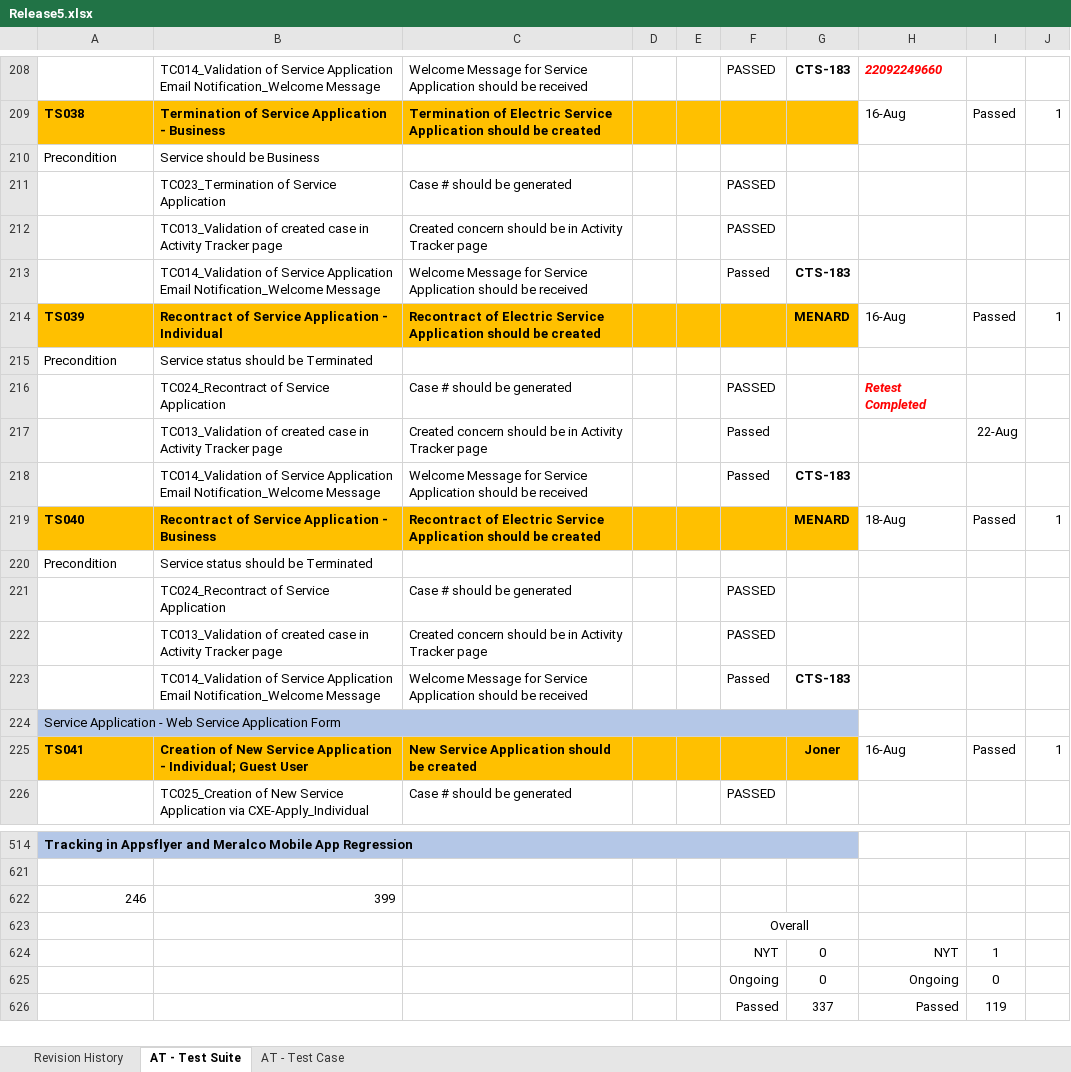
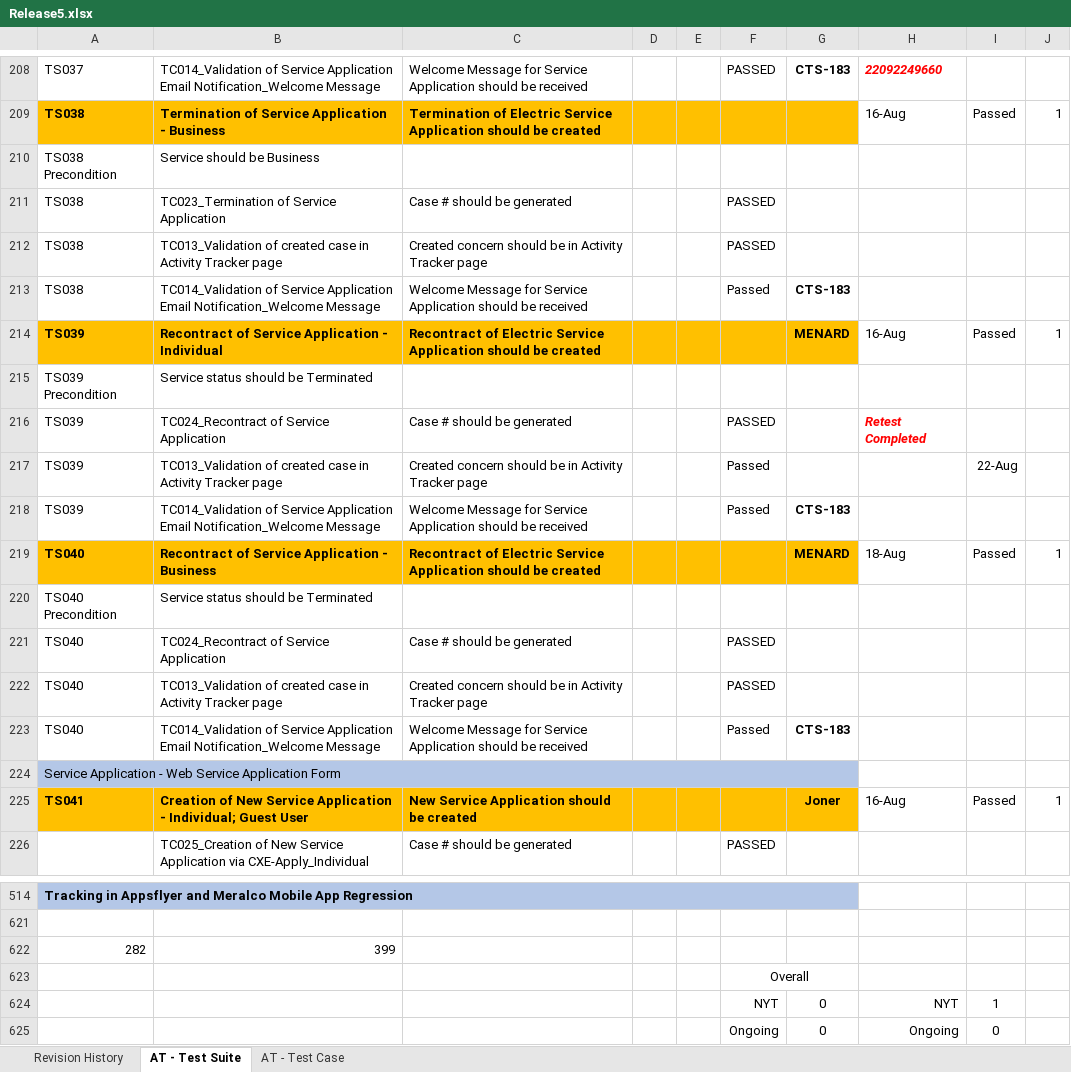
Before and after one commit to lvgalvez/MeralcoOnline, an Excel workbook: Config/Release5.xlsx, sheet AT - Test Suite, drawn as a sheet; only a part is shown, gaps mark what is left out; the shorter side is filled out with more unchanged rows; values as stored, in another font and other column widths than the file's, no borders; conditional formats not drawn; the diff covers the shown part only; the diff names each change by its address in the sheet, - before the commit and + after, or states it on an @@ line.

```diff
--- a/Config/Release5.xlsx (sheet AT - Test Suite)
+++ b/Config/Release5.xlsx (sheet AT - Test Suite)
-A208: (empty)
+A208: TS037
-A210: Precondition
+A210: TS038 Precondition
-A211:A213: (empty)
+A211:A213: TS038
-A215: Precondition
+A215: TS039 Precondition
-A216:A218: (empty)
+A216:A218: TS039
-A220: Precondition
+A220: TS040 Precondition
-A221:A223: (empty)
+A221:A223: TS040
-A622: 246
+A622: 282
```
Also changed, not shown: 23 edited cells elsewhere in this sheet, sheet AT - Test Case, 2 other files.
